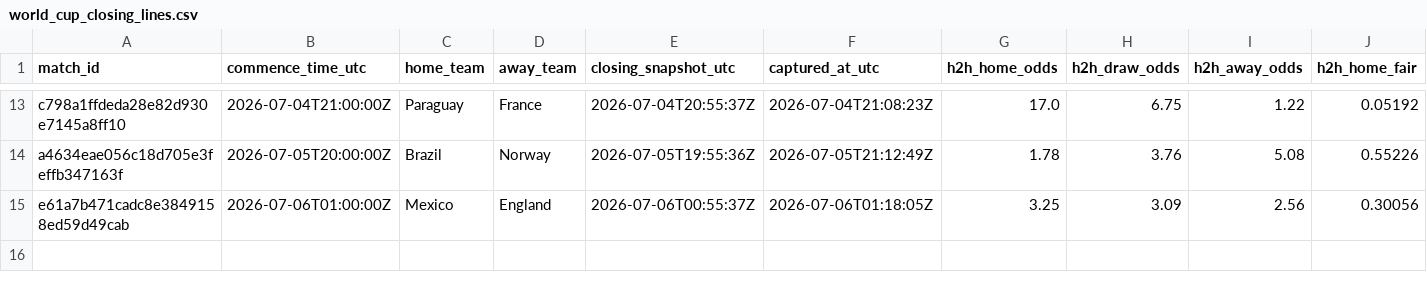
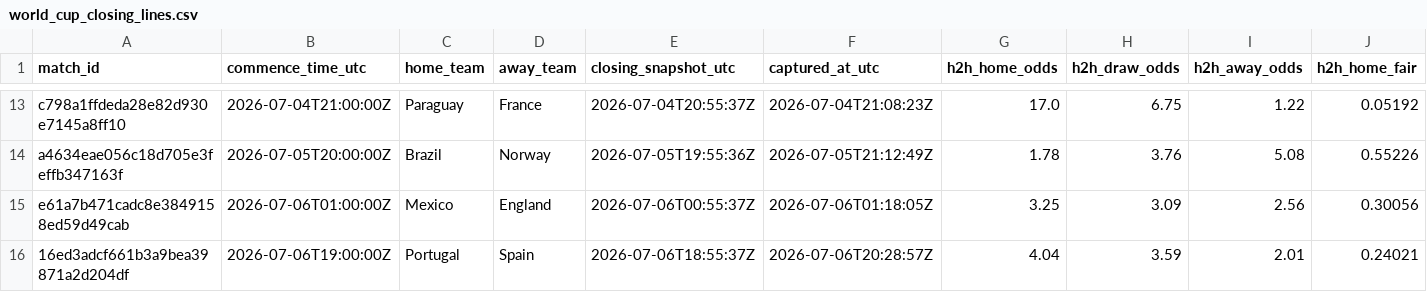
Before and after one commit to 45955360/closingline, a CSV file: data/world_cup_closing_lines.csv, drawn as a sheet; only a part is shown, gaps mark what is left out; rows hold the shown columns only; the diff names each change by its address in the sheet, - before the commit and + after, or states it on an @@ line.

```diff
--- a/data/world_cup_closing_lines.csv
+++ b/data/world_cup_closing_lines.csv
+row 16: 16ed3adcf661b3a9bea39871a2d204df | 2026-07-06T19:00:00Z | Portugal | Spain | 2026-07-06T18:55:37Z | 2026-07-06T20:28:57Z | 4.04 | 3.59 | 2.01 | 0.24021
```
Also changed, not shown: 2 other files.
